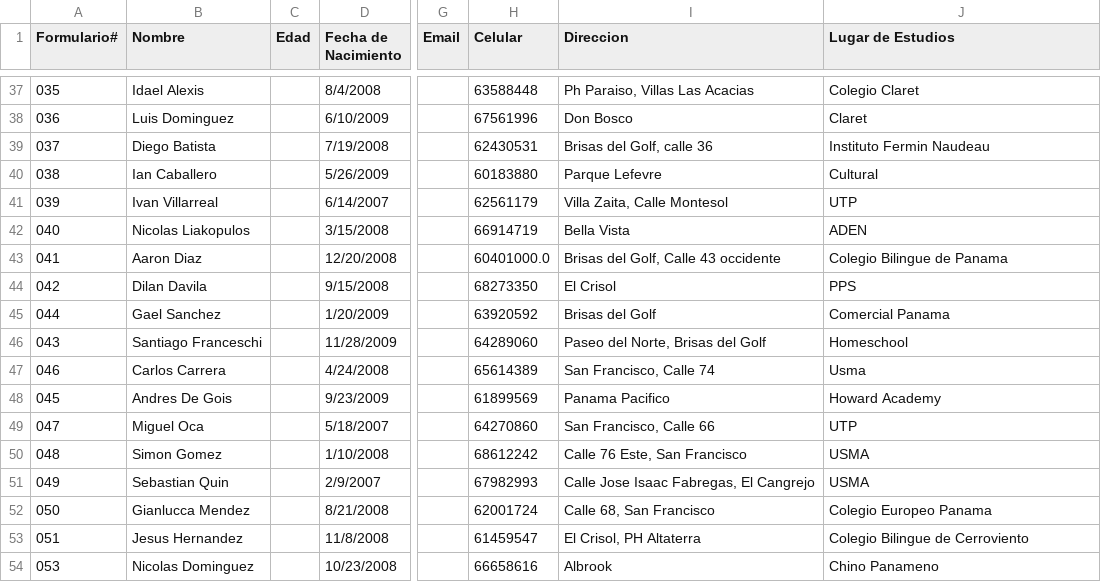
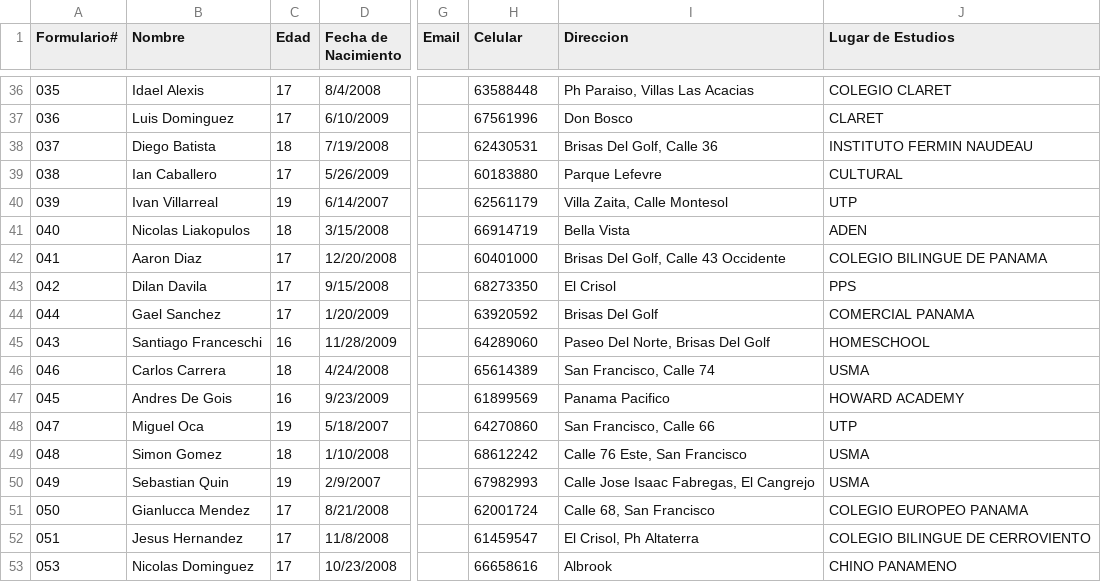
Before and after one commit to Eddy0412/athlete-dashboard, a CSV file: app/results.csv, drawn as a sheet; only a part is shown, gaps mark what is left out; addresses are those after the commit; the diff covers the shown part only; the diff names each change by its address in the sheet, - before the commit and + after, or states it on an @@ line.

```diff
--- a/app/results.csv
+++ b/app/results.csv
-C36:C37 (Edad): (empty)
+C36:C37 (Edad): 17
-J36 (Lugar de Estudios): Colegio Claret
+J36 (Lugar de Estudios): COLEGIO CLARET
-J37 (Lugar de Estudios): Claret
+J37 (Lugar de Estudios): CLARET
-C38 (Edad): (empty)
+C38 (Edad): 18
-I38 (Direccion): Brisas del Golf, calle 36
+I38 (Direccion): Brisas Del Golf, Calle 36
-J38 (Lugar de Estudios): Instituto Fermin Naudeau
+J38 (Lugar de Estudios): INSTITUTO FERMIN NAUDEAU
-C39 (Edad): (empty)
+C39 (Edad): 17
-J39 (Lugar de Estudios): Cultural
+J39 (Lugar de Estudios): CULTURAL
-C40 (Edad): (empty)
+C40 (Edad): 19
-C41 (Edad): (empty)
+C41 (Edad): 18
-C42:C44 (Edad): (empty)
+C42:C44 (Edad): 17
-H42 (Celular): 60401000.0
+H42 (Celular): 60401000
-I42 (Direccion): Brisas del Golf, Calle 43 occidente
+I42 (Direccion): Brisas Del Golf, Calle 43 Occidente
-J42 (Lugar de Estudios): Colegio Bilingue de Panama
+J42 (Lugar de Estudios): COLEGIO BILINGUE DE PANAMA
-I44 (Direccion): Brisas del Golf
+I44 (Direccion): Brisas Del Golf
-J44 (Lugar de Estudios): Comercial Panama
+J44 (Lugar de Estudios): COMERCIAL PANAMA
-C45 (Edad): (empty)
+C45 (Edad): 16
-I45 (Direccion): Paseo del Norte, Brisas del Golf
+I45 (Direccion): Paseo Del Norte, Brisas Del Golf
-J45 (Lugar de Estudios): Homeschool
+J45 (Lugar de Estudios): HOMESCHOOL
-C46 (Edad): (empty)
+C46 (Edad): 18
-J46 (Lugar de Estudios): Usma
+J46 (Lugar de Estudios): USMA
-C47 (Edad): (empty)
+C47 (Edad): 16
-J47 (Lugar de Estudios): Howard Academy
+J47 (Lugar de Estudios): HOWARD ACADEMY
-C48 (Edad): (empty)
+C48 (Edad): 19
-C49 (Edad): (empty)
+C49 (Edad): 18
-C50 (Edad): (empty)
+C50 (Edad): 19
-C51:C53 (Edad): (empty)
+C51:C53 (Edad): 17
-J51 (Lugar de Estudios): Colegio Europeo Panama
+J51 (Lugar de Estudios): COLEGIO EUROPEO PANAMA
-I52 (Direccion): El Crisol, PH Altaterra
+I52 (Direccion): El Crisol, Ph Altaterra
-J52 (Lugar de Estudios): Colegio Bilingue de Cerroviento
+J52 (Lugar de Estudios): COLEGIO BILINGUE DE CERROVIENTO
-J53 (Lugar de Estudios): Chino Panameno
+J53 (Lugar de Estudios): CHINO PANAMENO
```
Also changed, not shown: 1 removed row and 136 edited cells elsewhere in this file.
